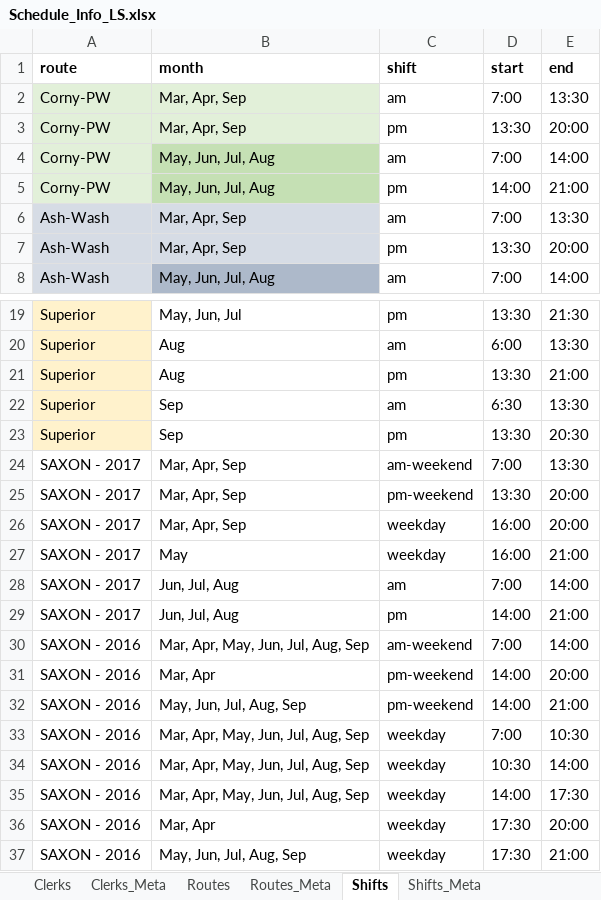
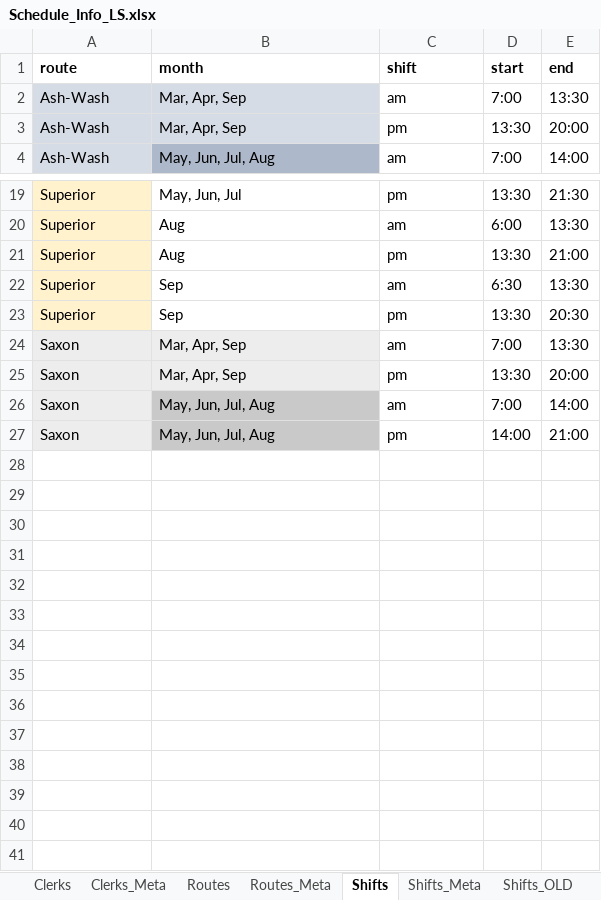
Before and after one commit to droglenc/WiDNR_Creel, an Excel workbook: LSuperior/Schedule/Schedule_Info_LS.xlsx, sheet Shifts, drawn as a sheet; only a part is shown, gaps mark what is left out; values as stored, in another font and other column widths than the file's, no borders; removed rows and columns are numbered as before the commit, all else as after; the diff names each change by its address in the sheet, - before the commit and + after, or states it on an @@ line.

```diff
--- a/LSuperior/Schedule/Schedule_Info_LS.xlsx (sheet Shifts)
+++ b/LSuperior/Schedule/Schedule_Info_LS.xlsx (sheet Shifts)
+sheet tab: Shifts_OLD
@@ row 2 moved to row 10: Corny-PW @@
@@ row 3 moved to row 11: Corny-PW @@
@@ row 4 moved to row 12: Corny-PW @@
@@ row 5 moved to row 13: Corny-PW @@
-A24:A25 (route): SAXON - 2017
+A24:A25 (route): Saxon
-A24:B25 fill: none
+A24:B25 fill: #EDEDED
-C24 (shift): am-weekend
+C24 (shift): am
-C25 (shift): pm-weekend
+C25 (shift): pm
-row 26: SAXON - 2017 | Mar, Apr, Sep | weekday | 16:00 | 20:00
-row 27: SAXON - 2017 | May | weekday | 16:00 | 21:00
-A26:A27 (route): SAXON - 2017
+A26:A27 (route): Saxon
-A26:A27 fill: none
+A26:A27 fill: #EDEDED
-B26:B27 (month): Jun, Jul, Aug
+B26:B27 (month): May, Jun, Jul, Aug
-B26:B27 fill: none
+B26:B27 fill: #C9C9C9
-row 30: SAXON - 2016 | Mar, Apr, May, Jun, Jul, Aug, Sep | am-weekend | 7:00 | 14:00
-row 31: SAXON - 2016 | Mar, Apr | pm-weekend | 14:00 | 20:00
-row 32: SAXON - 2016 | May, Jun, Jul, Aug, Sep | pm-weekend | 14:00 | 21:00
-row 33: SAXON - 2016 | Mar, Apr, May, Jun, Jul, Aug, Sep | weekday | 7:00 | 10:30
-row 34: SAXON - 2016 | Mar, Apr, May, Jun, Jul, Aug, Sep | weekday | 10:30 | 14:00
-row 35: SAXON - 2016 | Mar, Apr, May, Jun, Jul, Aug, Sep | weekday | 14:00 | 17:30
-row 36: SAXON - 2016 | Mar, Apr | weekday | 17:30 | 20:00
-row 37: SAXON - 2016 | May, Jun, Jul, Aug, Sep | weekday | 17:30 | 21:00
```
Also changed, not shown: sheet Routes, 8 other files.
